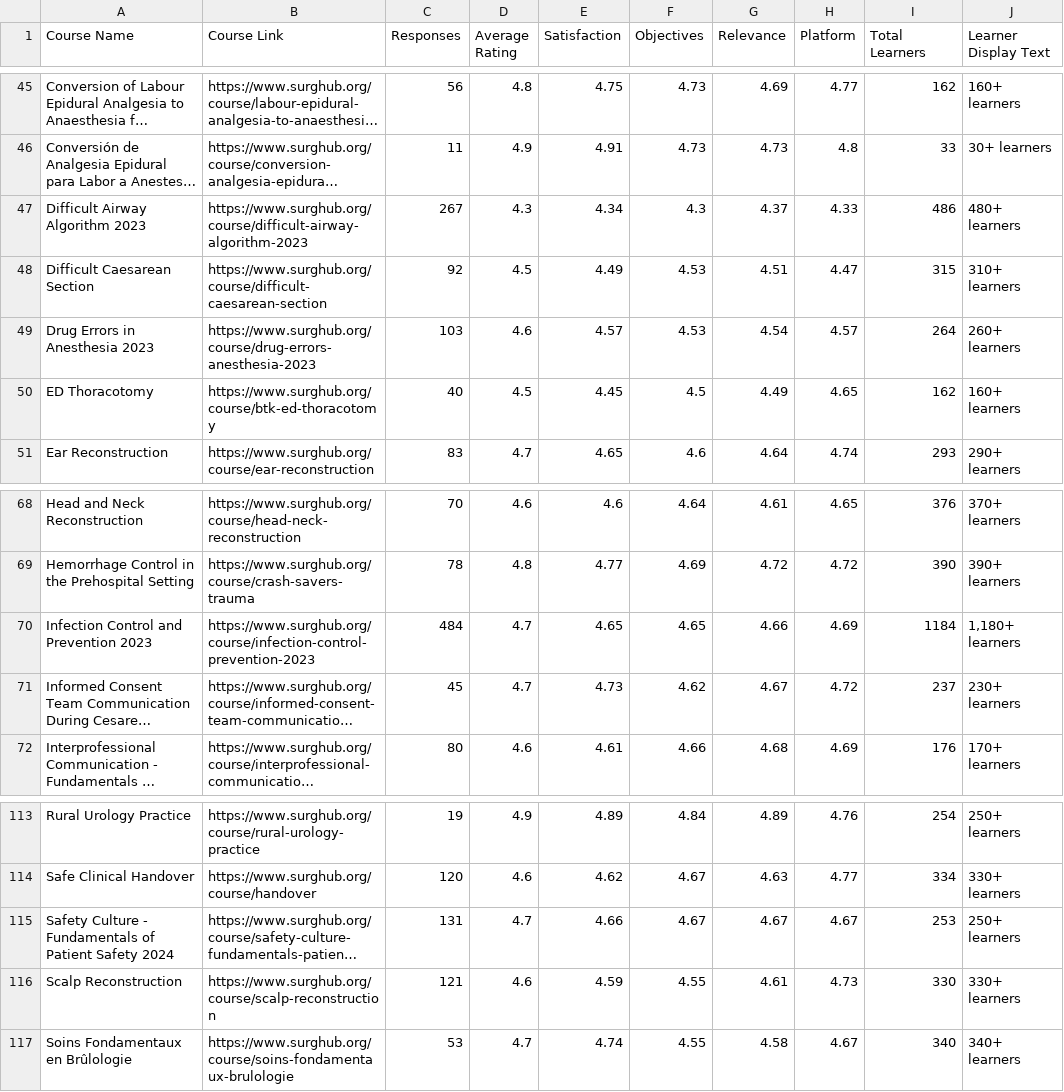
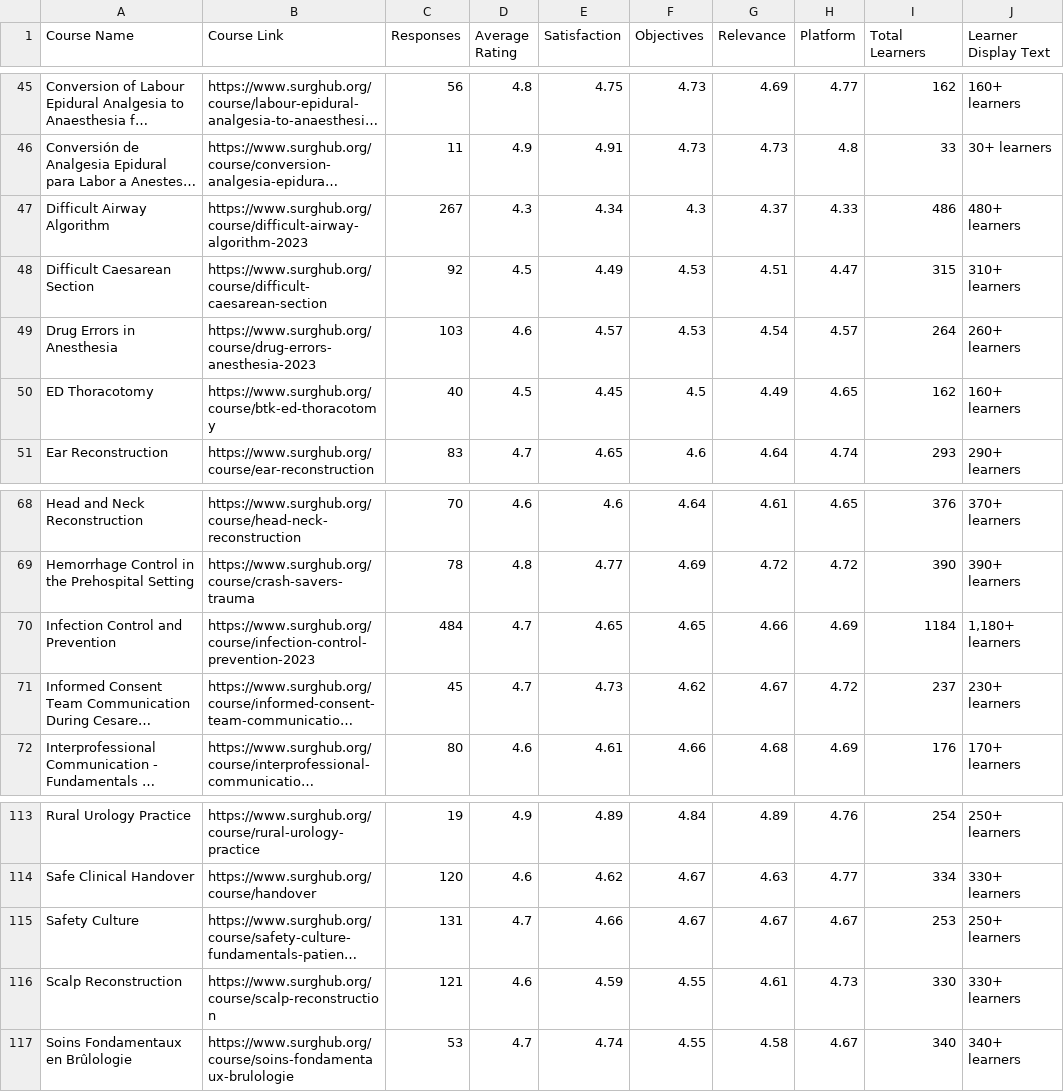
Before and after one commit to codendesigner-hash/cnd-surg-refl-at-4784, a CSV file: ratings_data.csv, drawn as a sheet; only a part is shown, gaps mark what is left out; long unchanged cells end in …; the diff names each change by its address in the sheet, - before the commit and + after, or states it on an @@ line.

```diff
--- a/ratings_data.csv
+++ b/ratings_data.csv
-A47 (Course Name): Difficult Airway Algorithm 2023
+A47 (Course Name): Difficult Airway Algorithm
-A49 (Course Name): Drug Errors in Anesthesia 2023
+A49 (Course Name): Drug Errors in Anesthesia
-A70 (Course Name): Infection Control and Prevention 2023
+A70 (Course Name): Infection Control and Prevention
-A115 (Course Name): Safety Culture - Fundamentals of Patient Safety 2024
+A115 (Course Name): Safety Culture
```
Also changed, not shown: reflections_data.csv.
